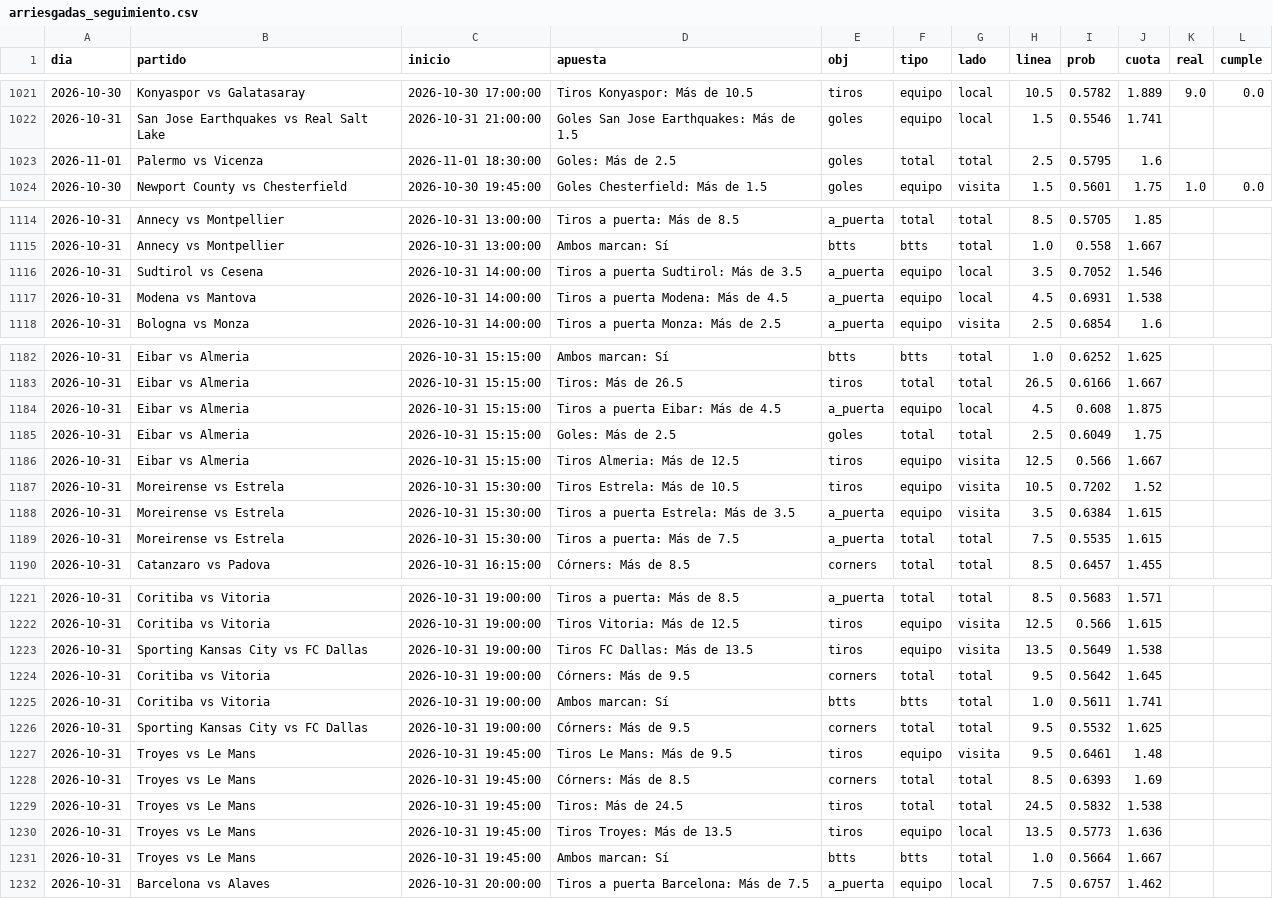
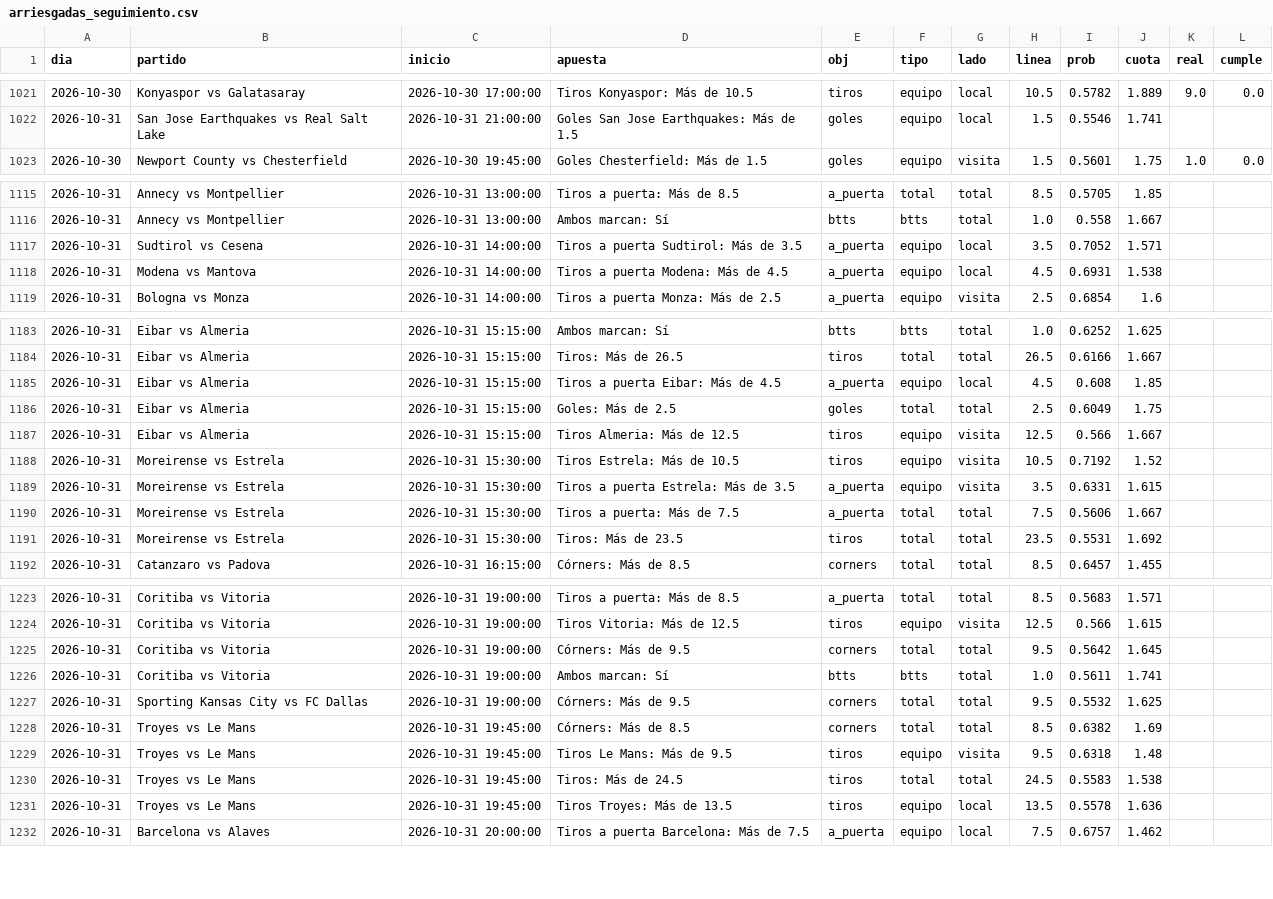
Before and after one commit to HectorMontiel/sharpicks, a CSV file: arriesgadas_seguimiento.csv, drawn as a sheet; only a part is shown, gaps mark what is left out; the diff covers the shown part only.

```diff
--- a/arriesgadas_seguimiento.csv
+++ b/arriesgadas_seguimiento.csv
@@ -1022,3 +1022,2 @@ dia,partido,inicio,apuesta,obj,tipo,lado,linea,prob,cuota,real,cumple
 2026-10-31,San Jose Earthquakes vs Real Salt Lake,2026-10-31 21:00:00,Goles San Jose Earthquakes: Más de 1.5,goles,equipo,local,1.5,0.5546,1.741,,
-2026-11-01,Palermo vs Vicenza,2026-11-01 18:30:00,Goles: Más de 2.5,goles,total,total,2.5,0.5795,1.6,,
 2026-10-30,Newport County vs Chesterfield,2026-10-30 19:45:00,Goles Chesterfield: Más de 1.5,goles,equipo,visita,1.5,0.5601,1.75,1.0,0.0
@@ -1115,3 +1116,3 @@ dia,partido,inicio,apuesta,obj,tipo,lado,linea,prob,cuota,real,cumple
 2026-10-31,Annecy vs Montpellier,2026-10-31 13:00:00,Ambos marcan: Sí,btts,btts,total,1.0,0.558,1.667,,
-2026-10-31,Sudtirol vs Cesena,2026-10-31 14:00:00,Tiros a puerta Sudtirol: Más de 3.5,a_puerta,equipo,local,3.5,0.7052,1.546,,
+2026-10-31,Sudtirol vs Cesena,2026-10-31 14:00:00,Tiros a puerta Sudtirol: Más de 3.5,a_puerta,equipo,local,3.5,0.7052,1.571,,
 2026-10-31,Modena vs Mantova,2026-10-31 14:00:00,Tiros a puerta Modena: Más de 4.5,a_puerta,equipo,local,4.5,0.6931,1.538,,
@@ -1183,8 +1184,9 @@ dia,partido,inicio,apuesta,obj,tipo,lado,linea,prob,cuota,real,cumple
 2026-10-31,Eibar vs Almeria,2026-10-31 15:15:00,Tiros: Más de 26.5,tiros,total,total,26.5,0.6166,1.667,,
-2026-10-31,Eibar vs Almeria,2026-10-31 15:15:00,Tiros a puerta Eibar: Más de 4.5,a_puerta,equipo,local,4.5,0.608,1.875,,
+2026-10-31,Eibar vs Almeria,2026-10-31 15:15:00,Tiros a puerta Eibar: Más de 4.5,a_puerta,equipo,local,4.5,0.608,1.85,,
 2026-10-31,Eibar vs Almeria,2026-10-31 15:15:00,Goles: Más de 2.5,goles,total,total,2.5,0.6049,1.75,,
 2026-10-31,Eibar vs Almeria,2026-10-31 15:15:00,Tiros Almeria: Más de 12.5,tiros,equipo,visita,12.5,0.566,1.667,,
-2026-10-31,Moreirense vs Estrela,2026-10-31 15:30:00,Tiros Estrela: Más de 10.5,tiros,equipo,visita,10.5,0.7202,1.52,,
-2026-10-31,Moreirense vs Estrela,2026-10-31 15:30:00,Tiros a puerta Estrela: Más de 3.5,a_puerta,equipo,visita,3.5,0.6384,1.615,,
-2026-10-31,Moreirense vs Estrela,2026-10-31 15:30:00,Tiros a puerta: Más de 7.5,a_puerta,total,total,7.5,0.5535,1.615,,
+2026-10-31,Moreirense vs Estrela,2026-10-31 15:30:00,Tiros Estrela: Más de 10.5,tiros,equipo,visita,10.5,0.7192,1.52,,
+2026-10-31,Moreirense vs Estrela,2026-10-31 15:30:00,Tiros a puerta Estrela: Más de 3.5,a_puerta,equipo,visita,3.5,0.6331,1.615,,
+2026-10-31,Moreirense vs Estrela,2026-10-31 15:30:00,Tiros a puerta: Más de 7.5,a_puerta,total,total,7.5,0.5606,1.667,,
+2026-10-31,Moreirense vs Estrela,2026-10-31 15:30:00,Tiros: Más de 23.5,tiros,total,total,23.5,0.5531,1.692,,
 2026-10-31,Catanzaro vs Padova,2026-10-31 16:15:00,Córners: Más de 8.5,corners,total,total,8.5,0.6457,1.455,,
@@ -1222,3 +1224,2 @@ dia,partido,inicio,apuesta,obj,tipo,lado,linea,prob,cuota,real,cumple
 2026-10-31,Coritiba vs Vitoria,2026-10-31 19:00:00,Tiros Vitoria: Más de 12.5,tiros,equipo,visita,12.5,0.566,1.615,,
-2026-10-31,Sporting Kansas City vs FC Dallas,2026-10-31 19:00:00,Tiros FC Dallas: Más de 13.5,tiros,equipo,visita,13.5,0.5649,1.538,,
 2026-10-31,Coritiba vs Vitoria,2026-10-31 19:00:00,Córners: Más de 9.5,corners,total,total,9.5,0.5642,1.645,,
@@ -1226,7 +1227,6 @@ dia,partido,inicio,apuesta,obj,tipo,lado,linea,prob,cuota,real,cumple
 2026-10-31,Sporting Kansas City vs FC Dallas,2026-10-31 19:00:00,Córners: Más de 9.5,corners,total,total,9.5,0.5532,1.625,,
-2026-10-31,Troyes vs Le Mans,2026-10-31 19:45:00,Tiros Le Mans: Más de 9.5,tiros,equipo,visita,9.5,0.6461,1.48,,
-2026-10-31,Troyes vs Le Mans,2026-10-31 19:45:00,Córners: Más de 8.5,corners,total,total,8.5,0.6393,1.69,,
-2026-10-31,Troyes vs Le Mans,2026-10-31 19:45:00,Tiros: Más de 24.5,tiros,total,total,24.5,0.5832,1.538,,
-2026-10-31,Troyes vs Le Mans,2026-10-31 19:45:00,Tiros Troyes: Más de 13.5,tiros,equipo,local,13.5,0.5773,1.636,,
-2026-10-31,Troyes vs Le Mans,2026-10-31 19:45:00,Ambos marcan: Sí,btts,btts,total,1.0,0.5664,1.667,,
+2026-10-31,Troyes vs Le Mans,2026-10-31 19:45:00,Córners: Más de 8.5,corners,total,total,8.5,0.6382,1.69,,
+2026-10-31,Troyes vs Le Mans,2026-10-31 19:45:00,Tiros Le Mans: Más de 9.5,tiros,equipo,visita,9.5,0.6318,1.48,,
+2026-10-31,Troyes vs Le Mans,2026-10-31 19:45:00,Tiros: Más de 24.5,tiros,total,total,24.5,0.5583,1.538,,
+2026-10-31,Troyes vs Le Mans,2026-10-31 19:45:00,Tiros Troyes: Más de 13.5,tiros,equipo,local,13.5,0.5578,1.636,,
 2026-10-31,Barcelona vs Alaves,2026-10-31 20:00:00,Tiros a puerta Barcelona: Más de 7.5,a_puerta,equipo,local,7.5,0.6757,1.462,,
```
Also changed, not shown: 10 added rows, 1 removed row and 22 edited cells elsewhere in this file, analisis_seguimiento.csv, historico_itf_vivo.csv, 23 other files.
